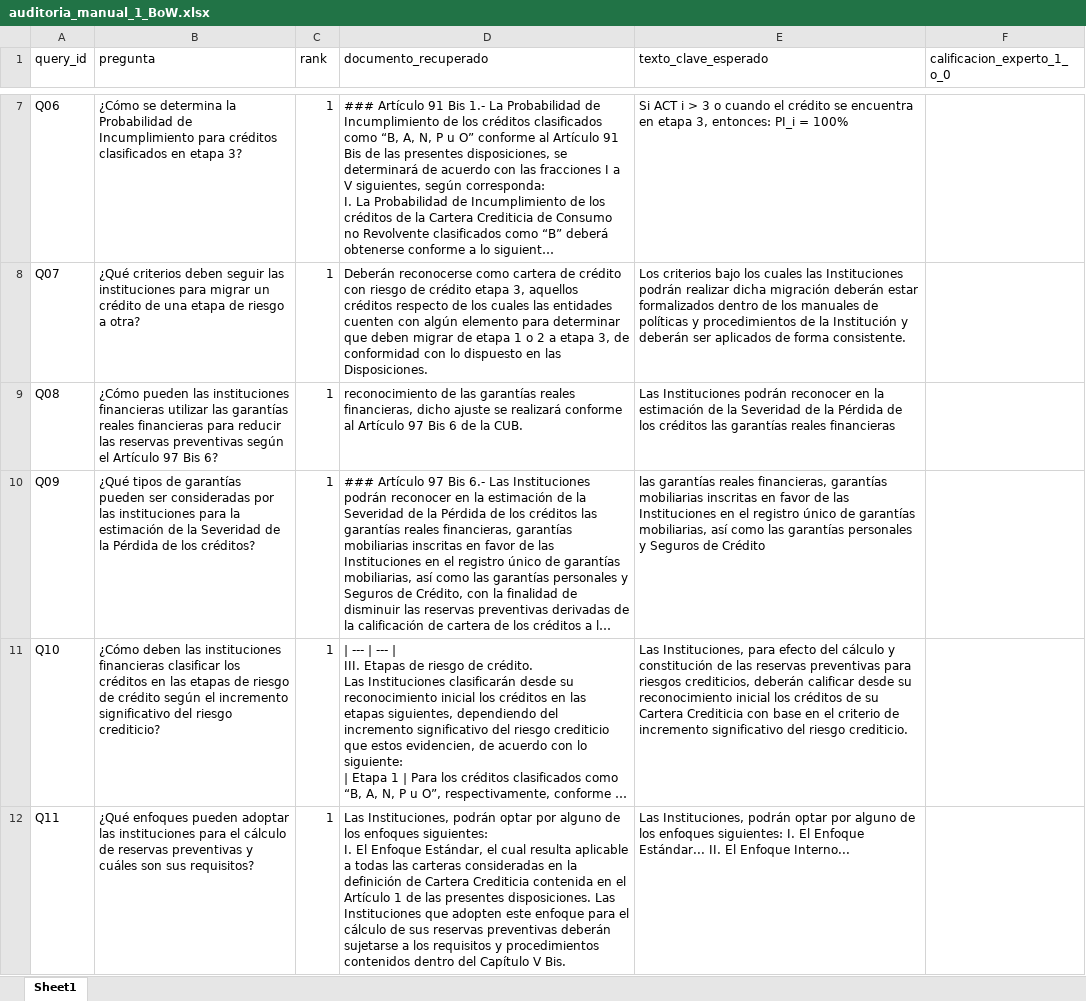
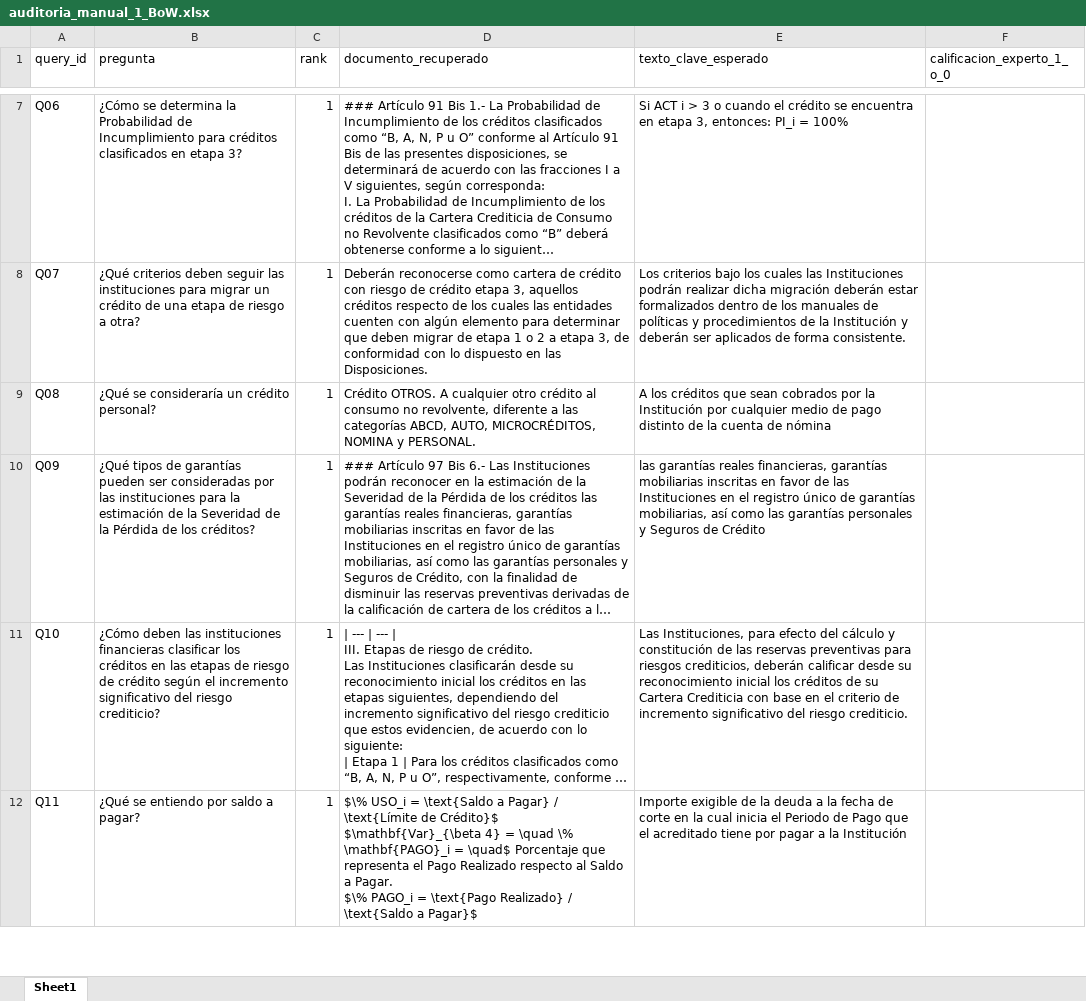
Before and after one commit to alexandro-mayoral-teran/proyecto_disf_npl, an Excel workbook: data/03_output/evaluaciones/auditoria_manual_1_BoW.xlsx, sheet Sheet1, drawn as a sheet; only a part is shown, gaps mark what is left out; long unchanged cells end in …; values as stored, in another font and other column widths than the file's, no borders; ↵ is a line break in a cell; the diff covers the shown part only; the diff names each change by its address in the sheet, - before the commit and + after, or states it on an @@ line.

```diff
--- a/data/03_output/evaluaciones/auditoria_manual_1_BoW.xlsx (sheet Sheet1)
+++ b/data/03_output/evaluaciones/auditoria_manual_1_BoW.xlsx (sheet Sheet1)
-B9 (pregunta): ¿Cómo pueden las instituciones financieras utilizar las garantías reales financieras para reducir las reservas preventivas según el Artículo 97 Bis 6?
+B9 (pregunta): ¿Qué se consideraría un crédito personal?
-D9 (documento_recuperado): reconocimiento de las garantías reales financieras, dicho ajuste se realizará conforme al Artículo 97 Bis 6 de la CUB.
+D9 (documento_recuperado): Crédito OTROS. A cualquier otro crédito al consumo no revolvente, diferente a las categorías ABCD, AUTO, MICROCRÉDITOS, NOMINA y PERSONAL.
-E9 (texto_clave_esperado): Las Instituciones podrán reconocer en la estimación de la Severidad de la Pérdida de los créditos las garantías reales financieras
+E9 (texto_clave_esperado): A los créditos que sean cobrados por la Institución por cualquier medio de pago distinto de la cuenta de nómina
-B12 (pregunta): ¿Qué enfoques pueden adoptar las instituciones para el cálculo de reservas preventivas y cuáles son sus requisitos?
+B12 (pregunta): ¿Qué se entiendo por saldo a pagar?
-D12 (documento_recuperado): Las Instituciones, podrán optar por alguno de los enfoques siguientes: ↵ I. El Enfoque Estándar, el cual resulta aplicable a todas las carteras consideradas en la definición de Cartera Crediticia contenida en el Artículo 1 de las presentes disposiciones. Las Instituciones que adopten este enfoque para el cálculo de sus reservas preventivas deberán sujetarse a los requisitos y procedimientos contenidos dentro del Capítulo V Bis.
+D12 (documento_recuperado): $\% USO_i = \text{Saldo a Pagar} / \text{Límite de Crédito}$ ↵ $\mathbf{Var}_{\beta 4} = \quad \% \mathbf{PAGO}_i = \quad$ Porcentaje que representa el Pago Realizado respecto al Saldo a Pagar. ↵ $\% PAGO_i = \text{Pago Realizado} / \text{Saldo a Pagar}$
-E12 (texto_clave_esperado): Las Instituciones, podrán optar por alguno de los enfoques siguientes: I. El Enfoque Estándar... II. El Enfoque Interno...
+E12 (texto_clave_esperado): Importe exigible de la deuda a la fecha de corte en la cual inicia el Periodo de Pago que el acreditado tiene por pagar a la Institución
```
Also changed, not shown: 3 removed rows and 57 edited cells elsewhere in this sheet, data/03_output/evaluaciones/auditoria_manual_3_BM25.xlsx, 45 other files.
